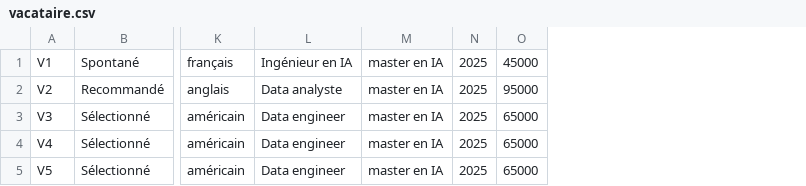
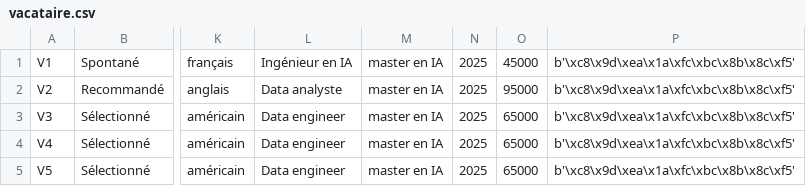
Before and after one commit to NathanBourdere/SAE3.05_grp_NathanBourdere_2A, a CSV file: app/static/data/vacataire.csv, drawn as a sheet; only a part is shown, gaps mark what is left out; the diff names each change by its address in the sheet, - before the commit and + after, or states it on an @@ line.

```diff
--- a/app/static/data/vacataire.csv
+++ b/app/static/data/vacataire.csv
+column P, rows 1-5: all b'\xc8\x9d\xea\x1a\xfc\xbc\x8b\x8c\xf5'
```
Also changed, not shown: app/static/data/admin.csv, 4 other files.
